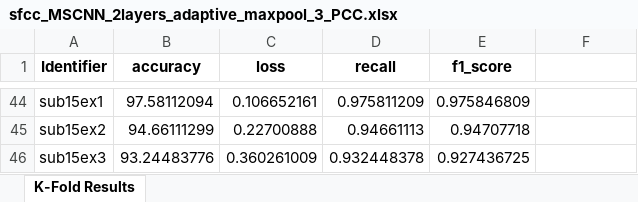
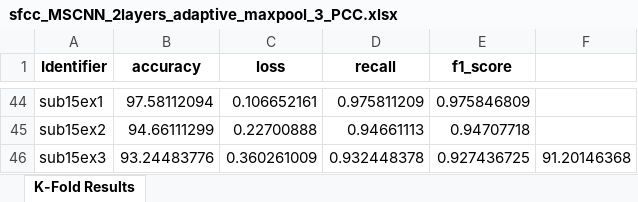
Before and after one commit to Malcolm-XY/functionalconnectivity_sfcc, an Excel workbook: results/sfcc_MSCNN_2layers_adaptive_maxpool_3_PCC.xlsx, sheet K-Fold Results, drawn as a sheet; only a part is shown, gaps mark what is left out; values as stored, in another font and other column widths than the file's, no borders; the diff names each change by its address in the sheet, - before the commit and + after, or states it on an @@ line.

```diff
--- a/results/sfcc_MSCNN_2layers_adaptive_maxpool_3_PCC.xlsx (sheet K-Fold Results)
+++ b/results/sfcc_MSCNN_2layers_adaptive_maxpool_3_PCC.xlsx (sheet K-Fold Results)
-F46: (empty)
+F46: 91.20146368
```
Also changed, not shown: results/cm_MSCNN_2layers_adaptive_maxpool_3_PCC.xlsx, 1 other file.
